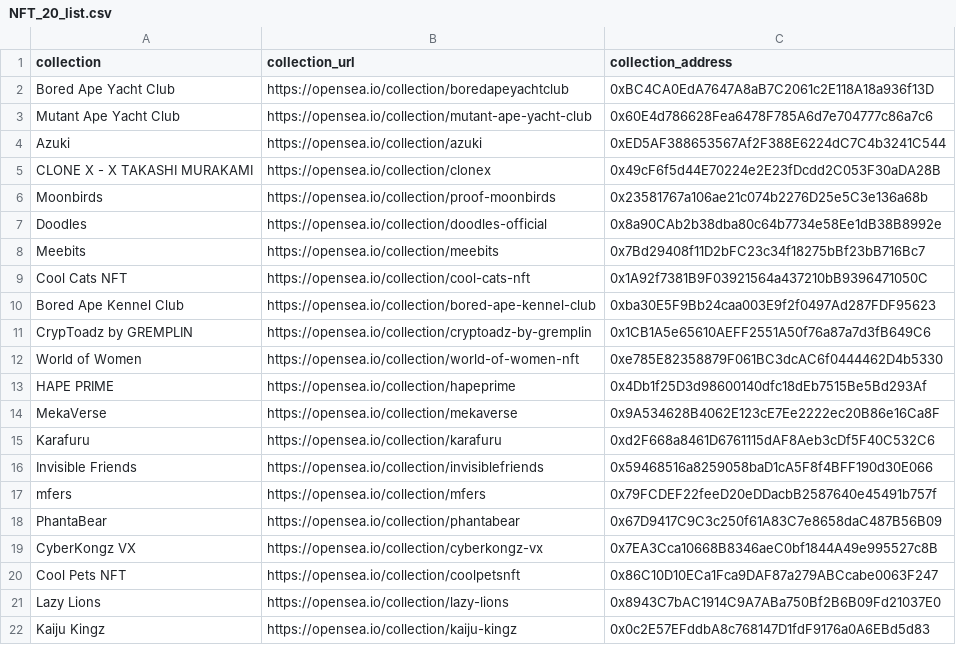
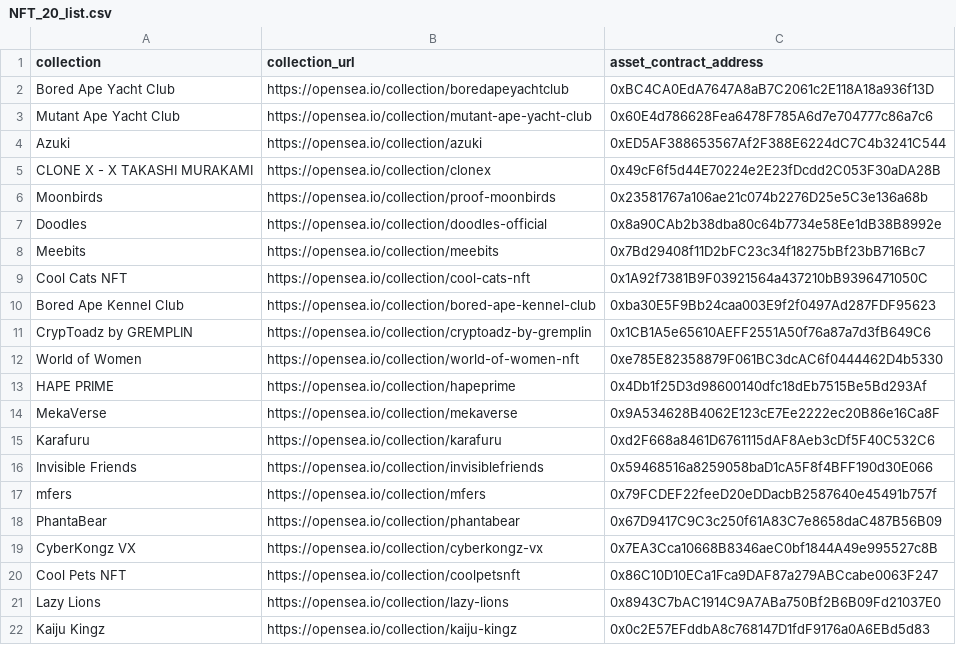
Before and after one commit to Cryptoro-DAO/OpenSea-API-crawler, a CSV file: NFT_20_list.csv, drawn as a sheet.

```diff
--- a/NFT_20_list.csv
+++ b/NFT_20_list.csv
@@ -1,2 +1,2 @@
-collection,collection_url,collection_address
+collection,collection_url,asset_contract_address
 Bored Ape Yacht Club,https://opensea.io/collection/boredapeyachtclub,0xBC4CA0EdA7647A8aB7C2061c2E118A18a936f13D
```
Also changed, not shown: wallet_addresses.csv, 1 other file.
